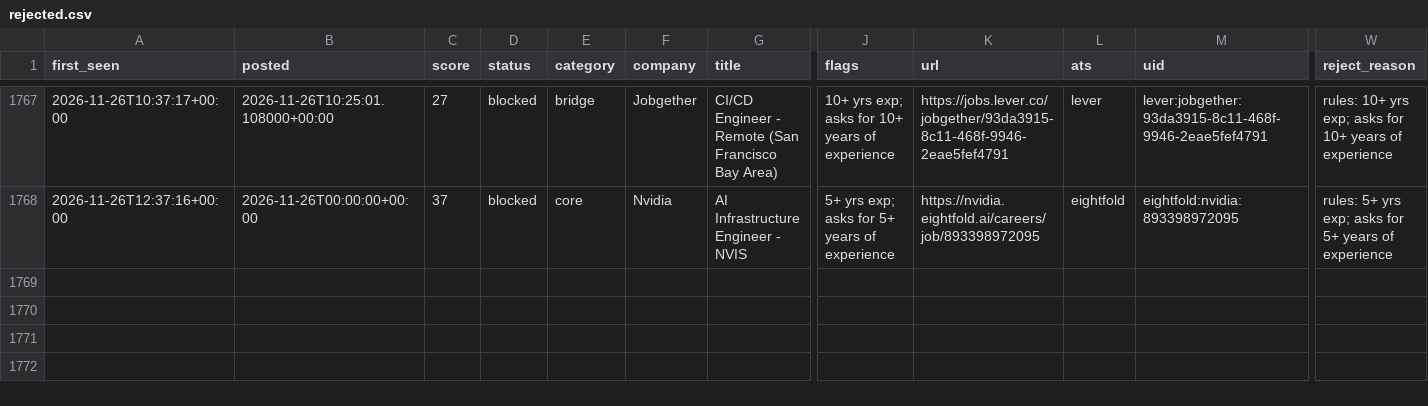
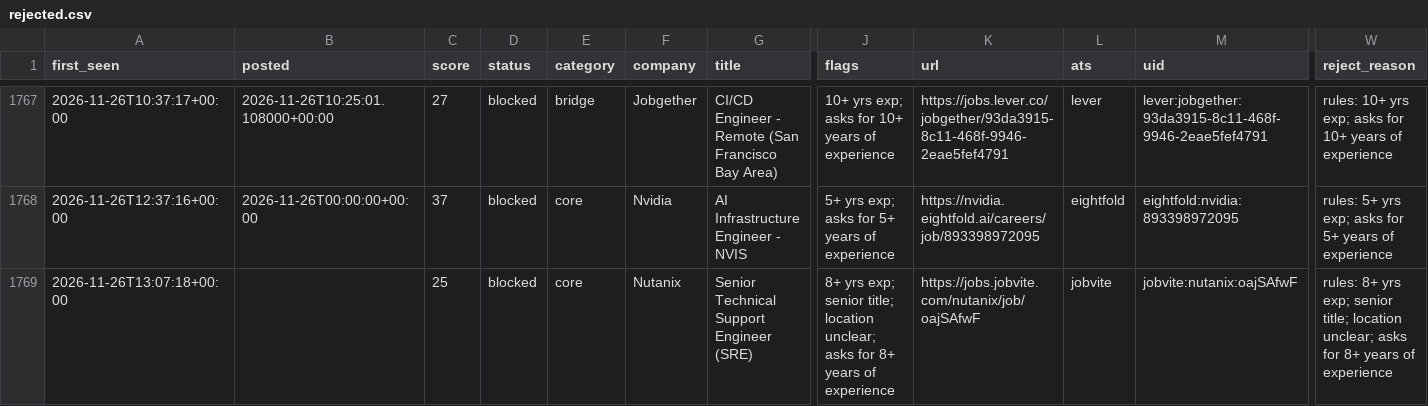
Before and after one commit to chandrakodali/job-radar, a CSV file: data/rejected.csv, drawn as a sheet; only a part is shown, gaps mark what is left out; rows hold the shown columns only; the diff names each change by its address in the sheet, - before the commit and + after, or states it on an @@ line.

```diff
--- a/data/rejected.csv
+++ b/data/rejected.csv
+row 1769: 2026-11-26T13:07:18+00:00 |  | 25 | blocked | core | Nutanix | Senior Technical Support Engineer (SRE) | 8+ yrs exp; senior title; location unclear; asks for 8+ years of experience | https://jobs.jobvite.com/nutanix/job/oajSAfwF | jobvite | jobvite:nutanix:oajSAfwF | rules: 8+ yrs exp; senior title; location unclear; asks for 8+ years of experience
```
Also changed, not shown: data/matches.csv, 3 other files.
